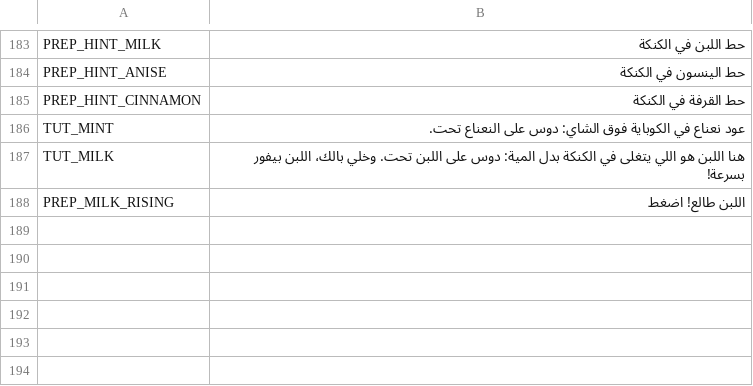
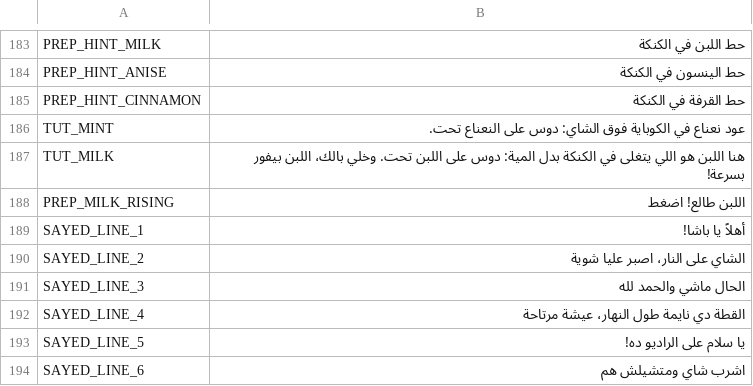
Before and after one commit to 3AMJAMS/2ahwa-Sim, a CSV file: localization/ar_EG.csv, drawn as a sheet; only a part is shown, gaps mark what is left out.

```diff
--- a/localization/ar_EG.csv
+++ b/localization/ar_EG.csv
@@ -188 +188,7 @@ TUT_MILK,"هنا اللبن هو اللي يتغلى في الكنكة بدل ا
 PREP_MILK_RISING,"اللبن طالع! اضغط"
+SAYED_LINE_1,"أهلاً يا باشا!"
+SAYED_LINE_2,"الشاي على النار، اصبر عليا شوية"
+SAYED_LINE_3,"الحال ماشي والحمد لله"
+SAYED_LINE_4,"القطة دي نايمة طول النهار، عيشة مرتاحة"
+SAYED_LINE_5,"يا سلام على الراديو ده!"
+SAYED_LINE_6,"اشرب شاي ومتشيلش هم"
```
Also changed, not shown: 8 other files.
